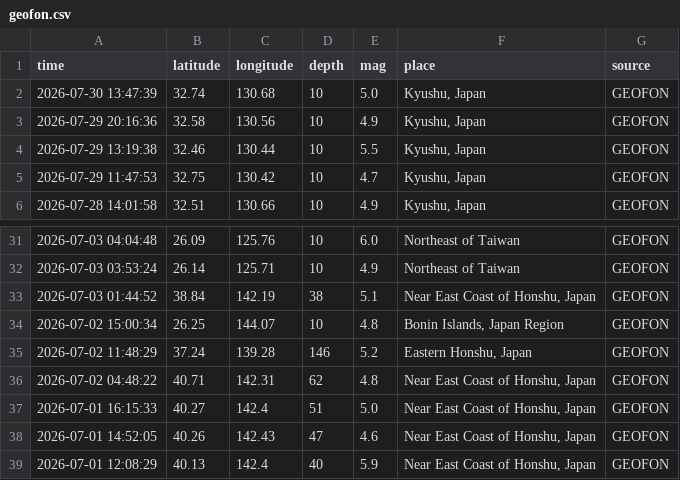
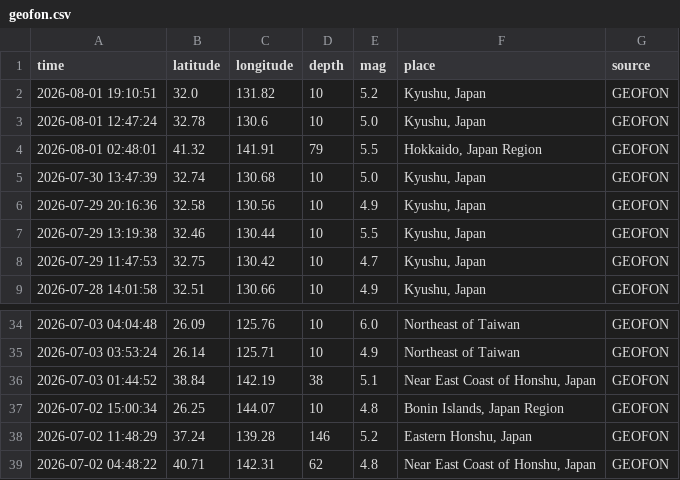
Before and after one commit to QB12-Group1/japans-earthquake-catalog, a CSV file: data/processed/geofon.csv, drawn as a sheet; only a part is shown, gaps mark what is left out.

```diff
--- a/data/processed/geofon.csv
+++ b/data/processed/geofon.csv
@@ -1,2 +1,5 @@
 time,latitude,longitude,depth,mag,place,source
+2026-08-01 19:10:51,32.0,131.82,10,5.2,"Kyushu, Japan",GEOFON
+2026-08-01 12:47:24,32.78,130.6,10,5.0,"Kyushu, Japan",GEOFON
+2026-08-01 02:48:01,41.32,141.91,79,5.5,"Hokkaido, Japan Region",GEOFON
 2026-07-30 13:47:39,32.74,130.68,10,5.0,"Kyushu, Japan",GEOFON
@@ -36,4 +39 @@ time,latitude,longitude,depth,mag,place,source
 2026-07-02 04:48:22,40.71,142.31,62,4.8,"Near East Coast of Honshu, Japan",GEOFON
-2026-07-01 16:15:33,40.27,142.4,51,5.0,"Near East Coast of Honshu, Japan",GEOFON
-2026-07-01 14:52:05,40.26,142.43,47,4.6,"Near East Coast of Honshu, Japan",GEOFON
-2026-07-01 12:08:29,40.13,142.4,40,5.9,"Near East Coast of Honshu, Japan",GEOFON
```
Also changed, not shown: data/processed/usgs.csv, data/raw/emsc.csv, 4 other files.
